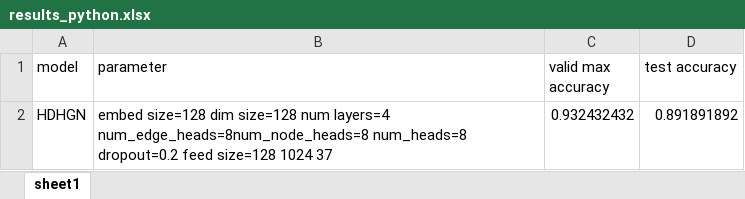
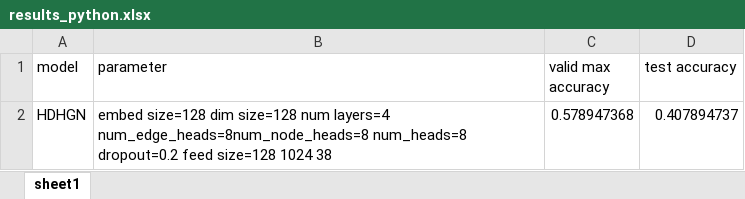
Before and after one commit to PikkiKaju/Porownywanie-fragmentow-kodu, an Excel workbook: backend/HDHGN/work_dir/results_python.xlsx, sheet sheet1, drawn as a sheet; values as stored, in another font and other column widths than the file's, no borders; the diff names each change by its address in the sheet, - before the commit and + after, or states it on an @@ line.

Commit message:
- changed the sricpts used for running the training and trained the models on Python and C files - updated requirements.txt

```diff
--- a/backend/HDHGN/work_dir/results_python.xlsx (sheet sheet1)
+++ b/backend/HDHGN/work_dir/results_python.xlsx (sheet sheet1)
-B2 (parameter): …size=128 1024 37
+B2 (parameter): …size=128 1024 38
-C2 (valid max accuracy): 0.932432432
+C2 (valid max accuracy): 0.578947368
-D2 (test accuracy): 0.891891892
+D2 (test accuracy): 0.407894737
```
Also changed, not shown: 11 other files.
